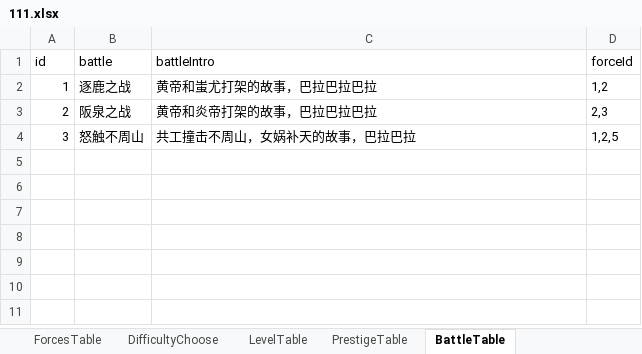
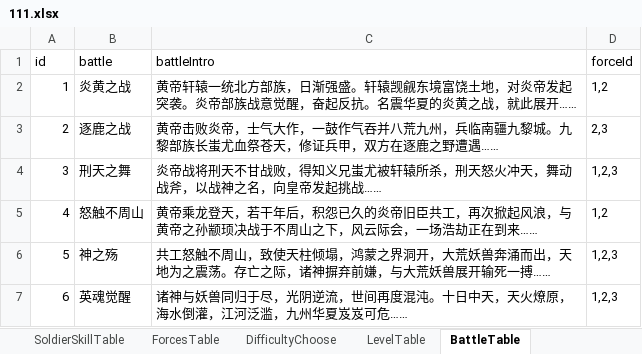
Before and after one commit to MiYanLiang/GameCommon, an Excel workbook: ThreeKillGame/Assets/StreamingAssets/TableFiles/111.xlsx, sheet BattleTable, drawn as a sheet; values as stored, in another font and other column widths than the file's, no borders; the diff names each change by its address in the sheet, - before the commit and + after, or states it on an @@ line.

Commit message:
【roleTable】更新武将描述 【SoldierSkillTable】兵种技能表替换为策划案书中的数据 【ForcesTable】更新势力描述，以及解锁势力的声望值 【BattleTable】更新战役

```diff
--- a/ThreeKillGame/Assets/StreamingAssets/TableFiles/111.xlsx (sheet BattleTable)
+++ b/ThreeKillGame/Assets/StreamingAssets/TableFiles/111.xlsx (sheet BattleTable)
-sheet tab: PrestigeTable
-B2 (battle): 逐鹿之战
+B2 (battle): 炎黄之战
-C2 (battleIntro): 黄帝和蚩尤打架的故事，巴拉巴拉巴拉
+C2 (battleIntro): 黄帝轩辕一统北方部族，日渐强盛。轩辕觊觎东境富饶土地，对炎帝发起突袭。炎帝部族战意觉醒，奋起反抗。名震华夏的炎黄之战，就此展开……
-B3 (battle): 阪泉之战
+B3 (battle): 逐鹿之战
-C3 (battleIntro): 黄帝和炎帝打架的故事，巴拉巴拉巴拉
+C3 (battleIntro): 黄帝击败炎帝，士气大作，一鼓作气吞并八荒九州，兵临南疆九黎城。九黎部族长蚩尤血祭苍天，修证兵甲，双方在逐鹿之野遭遇……
-B4 (battle): 怒触不周山
+B4 (battle): 刑天之舞
-C4 (battleIntro): 共工撞击不周山，女娲补天的故事，巴拉巴拉
+C4 (battleIntro): 炎帝战将刑天不甘战败，得知义兄蚩尤被轩辕所杀，刑天怒火冲天，舞动战斧，以战神之名，向皇帝发起挑战……
-D4 (forceId): 1,2,5
+D4 (forceId): 1,2,3
+row 5: 4 | 怒触不周山 | 黄帝乘龙登天，若干年后，积怨已久的炎帝旧臣共工，再次掀起风浪，与黄帝之孙颛顼决战于不周山之下，风云际会，一场浩劫正在到来…… | 1,2
+row 6: 5 | 神之殇 | 共工怒触不周山，致使天柱倾塌，鸿蒙之界洞开，大荒妖兽奔涌而出，天地为之震荡。存亡之际，诸神摒弃前嫌，与大荒妖兽展开输死一搏…… | 1,2,3
+row 7: 6 | 英魂觉醒 | 诸神与妖兽同归于尽，光阴逆流，世间再度混沌。十日中天，天火燎原，海水倒灌，江河泛滥，九州华夏岌岌可危…… | 1,2,3
```
Also changed, not shown: sheet RoleTable1, sheet SoldierSkillTable, sheet DifficultyChoose, sheet ForcesTable.
